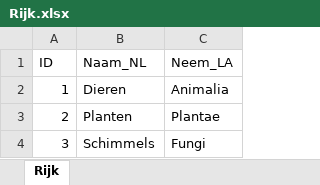
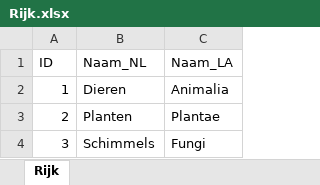
Before and after one commit to DaVinkie/Scriptie-Application, an Excel workbook: data/Rijk.xlsx, sheet Rijk, drawn as a sheet; values as stored, in another font and other column widths than the file's, no borders; the diff names each change by its address in the sheet, - before the commit and + after, or states it on an @@ line.

Commit message:
Can draw trees and retrieve entire answer list

```diff
--- a/data/Rijk.xlsx (sheet Rijk)
+++ b/data/Rijk.xlsx (sheet Rijk)
-C1: Neem_LA
+C1: Naam_LA
```
Also changed, not shown: 1 other file.
